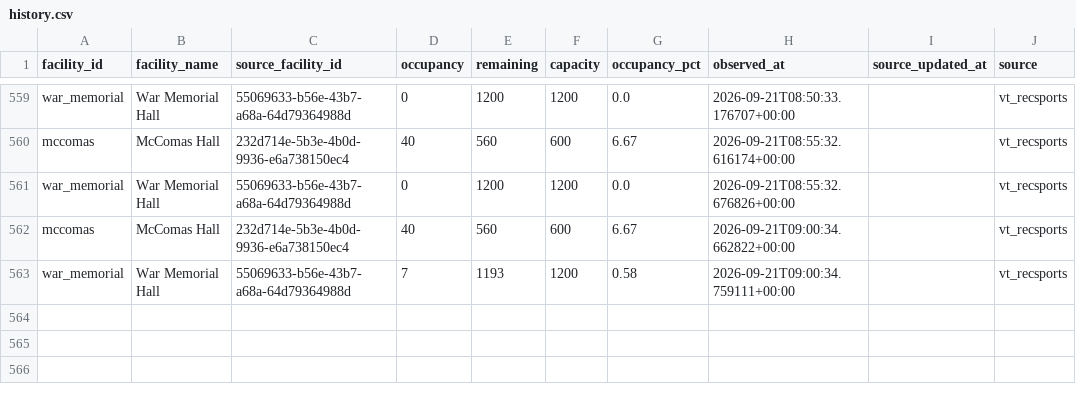
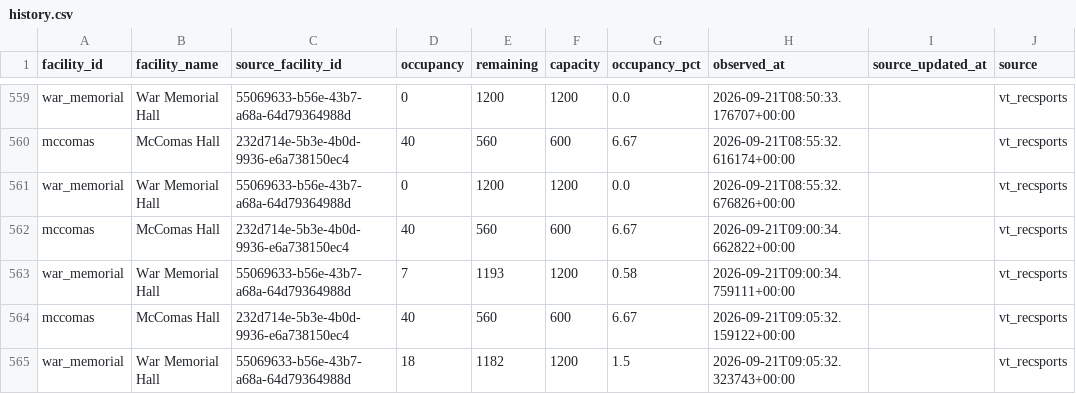
Before and after one commit to owenhoagie/vthacks14-gymbuddy, a CSV file: history.csv, drawn as a sheet; only a part is shown, gaps mark what is left out; the diff names each change by its address in the sheet, - before the commit and + after, or states it on an @@ line.

```diff
--- a/history.csv
+++ b/history.csv
+row 564: mccomas | McComas Hall | 232d714e-5b3e-4b0d-9936-e6a738150ec4 | 40 | 560 | 600 | 6.67 | 2026-09-21T09:05:32.159122+00:00 |  | vt_recsports
+row 565: war_memorial | War Memorial Hall | 55069633-b56e-43b7-a68a-64d79364988d | 18 | 1182 | 1200 | 1.5 | 2026-09-21T09:05:32.323743+00:00 |  | vt_recsports
```
Also changed, not shown: 1 other file.
